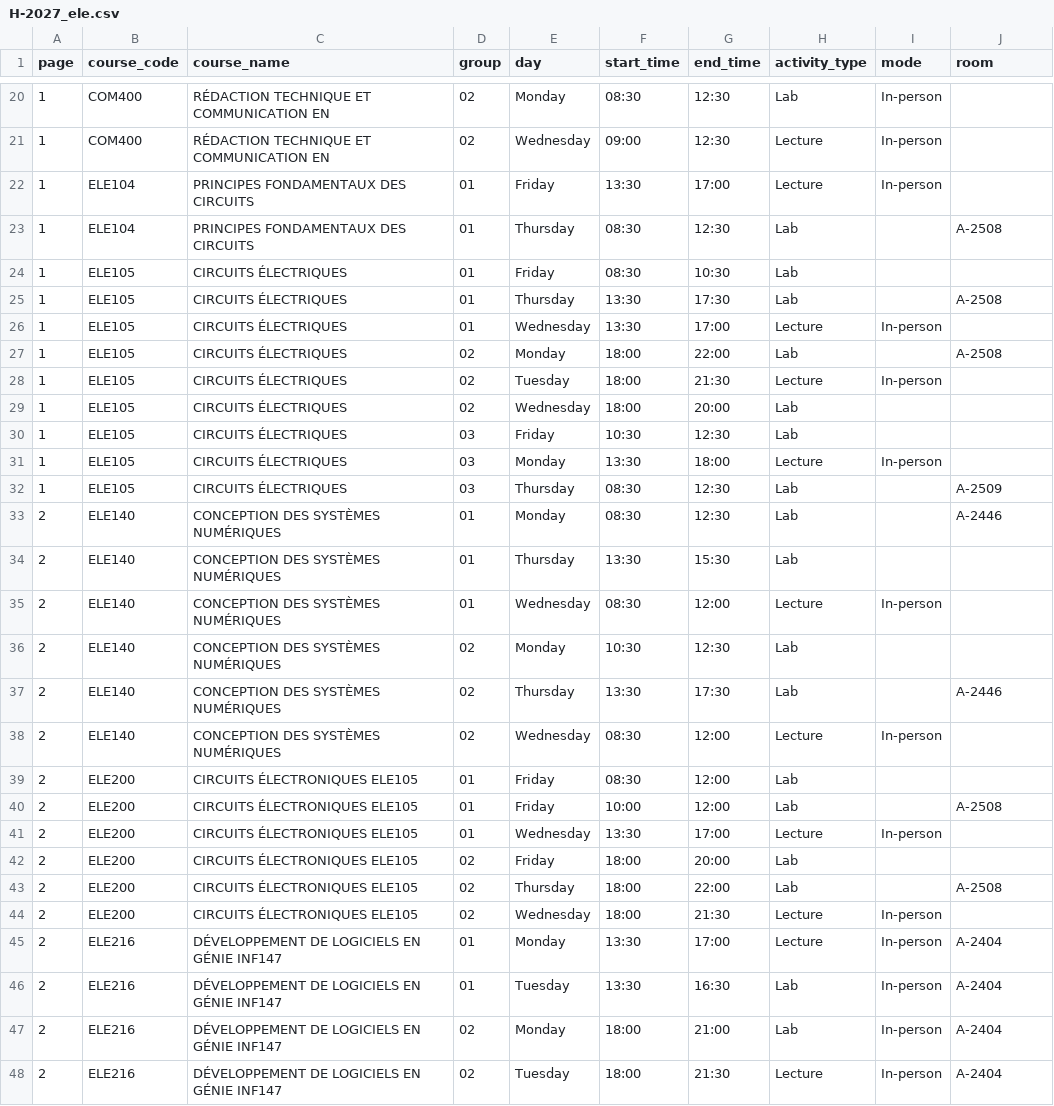
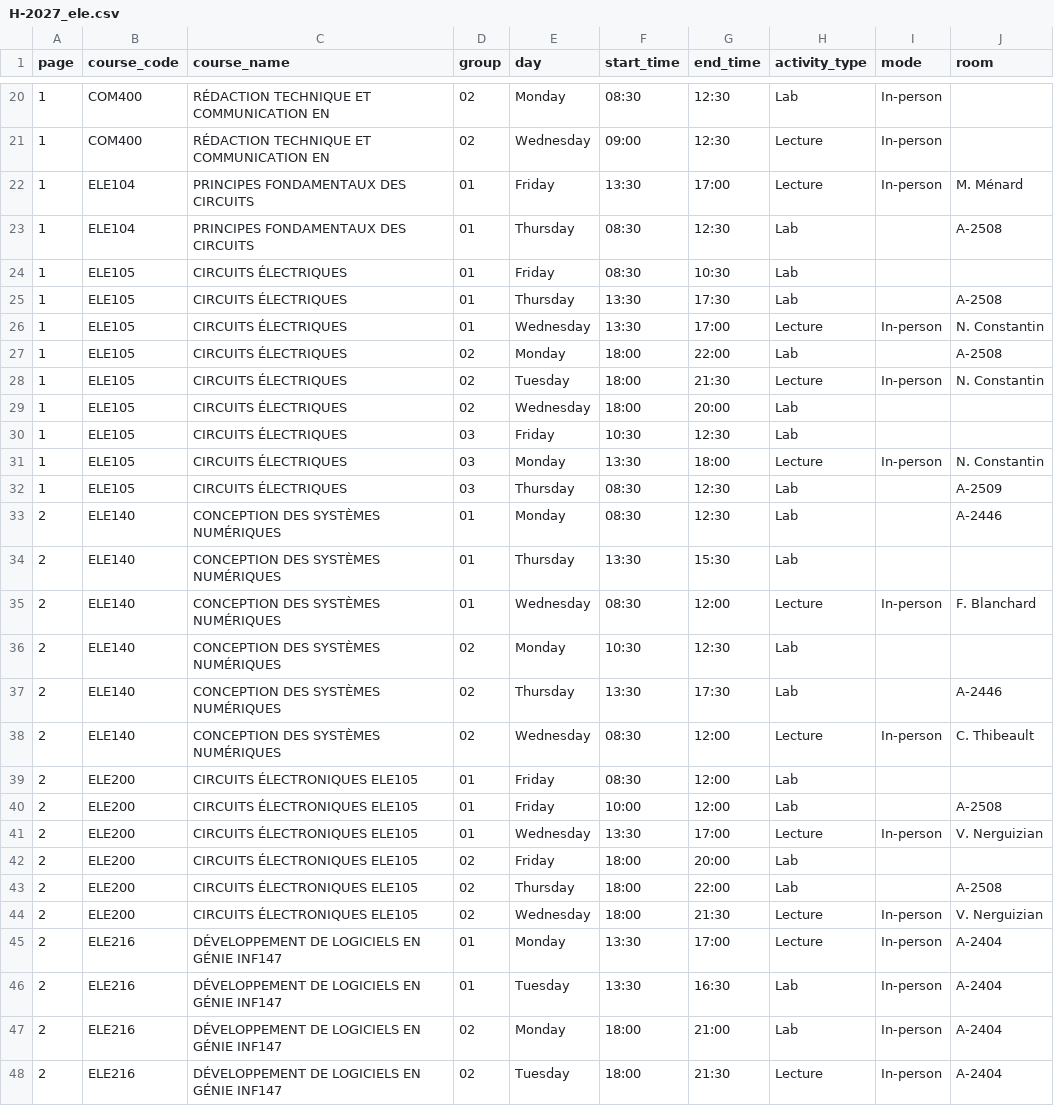
Before and after one commit to olivier0922/schedule-generator-ETS, a CSV file: data/H-2027_ele.csv, drawn as a sheet; only a part is shown, gaps mark what is left out; the diff covers the shown part only.

```diff
--- a/data/H-2027_ele.csv
+++ b/data/H-2027_ele.csv
@@ -21,3 +21,3 @@
 1,COM400,RÉDACTION TECHNIQUE ET COMMUNICATION EN,02,Wednesday,09:00,12:30,Lecture,In-person,
-1,ELE104,PRINCIPES FONDAMENTAUX DES CIRCUITS,01,Friday,13:30,17:00,Lecture,In-person,
+1,ELE104,PRINCIPES FONDAMENTAUX DES CIRCUITS,01,Friday,13:30,17:00,Lecture,In-person,M. Ménard
 1,ELE104,PRINCIPES FONDAMENTAUX DES CIRCUITS,01,Thursday,08:30,12:30,Lab,,A-2508
@@ -25,8 +25,8 @@
 1,ELE105,CIRCUITS ÉLECTRIQUES,01,Thursday,13:30,17:30,Lab,,A-2508
-1,ELE105,CIRCUITS ÉLECTRIQUES,01,Wednesday,13:30,17:00,Lecture,In-person,
+1,ELE105,CIRCUITS ÉLECTRIQUES,01,Wednesday,13:30,17:00,Lecture,In-person,N. Constantin
 1,ELE105,CIRCUITS ÉLECTRIQUES,02,Monday,18:00,22:00,Lab,,A-2508
-1,ELE105,CIRCUITS ÉLECTRIQUES,02,Tuesday,18:00,21:30,Lecture,In-person,
+1,ELE105,CIRCUITS ÉLECTRIQUES,02,Tuesday,18:00,21:30,Lecture,In-person,N. Constantin
 1,ELE105,CIRCUITS ÉLECTRIQUES,02,Wednesday,18:00,20:00,Lab,,
 1,ELE105,CIRCUITS ÉLECTRIQUES,03,Friday,10:30,12:30,Lab,,
-1,ELE105,CIRCUITS ÉLECTRIQUES,03,Monday,13:30,18:00,Lecture,In-person,
+1,ELE105,CIRCUITS ÉLECTRIQUES,03,Monday,13:30,18:00,Lecture,In-person,N. Constantin
 1,ELE105,CIRCUITS ÉLECTRIQUES,03,Thursday,08:30,12:30,Lab,,A-2509
@@ -34,12 +34,12 @@
 2,ELE140,CONCEPTION DES SYSTÈMES NUMÉRIQUES,01,Thursday,13:30,15:30,Lab,,
-2,ELE140,CONCEPTION DES SYSTÈMES NUMÉRIQUES,01,Wednesday,08:30,12:00,Lecture,In-person,
+2,ELE140,CONCEPTION DES SYSTÈMES NUMÉRIQUES,01,Wednesday,08:30,12:00,Lecture,In-person,F. Blanchard
 2,ELE140,CONCEPTION DES SYSTÈMES NUMÉRIQUES,02,Monday,10:30,12:30,Lab,,
 2,ELE140,CONCEPTION DES SYSTÈMES NUMÉRIQUES,02,Thursday,13:30,17:30,Lab,,A-2446
-2,ELE140,CONCEPTION DES SYSTÈMES NUMÉRIQUES,02,Wednesday,08:30,12:00,Lecture,In-person,
+2,ELE140,CONCEPTION DES SYSTÈMES NUMÉRIQUES,02,Wednesday,08:30,12:00,Lecture,In-person,C. Thibeault
 2,ELE200,CIRCUITS ÉLECTRONIQUES ELE105,01,Friday,08:30,12:00,Lab,,
 2,ELE200,CIRCUITS ÉLECTRONIQUES ELE105,01,Friday,10:00,12:00,Lab,,A-2508
-2,ELE200,CIRCUITS ÉLECTRONIQUES ELE105,01,Wednesday,13:30,17:00,Lecture,In-person,
+2,ELE200,CIRCUITS ÉLECTRONIQUES ELE105,01,Wednesday,13:30,17:00,Lecture,In-person,V. Nerguizian
 2,ELE200,CIRCUITS ÉLECTRONIQUES ELE105,02,Friday,18:00,20:00,Lab,,
 2,ELE200,CIRCUITS ÉLECTRONIQUES ELE105,02,Thursday,18:00,22:00,Lab,,A-2508
-2,ELE200,CIRCUITS ÉLECTRONIQUES ELE105,02,Wednesday,18:00,21:30,Lecture,In-person,
+2,ELE200,CIRCUITS ÉLECTRONIQUES ELE105,02,Wednesday,18:00,21:30,Lecture,In-person,V. Nerguizian
 2,ELE216,DÉVELOPPEMENT DE LOGICIELS EN GÉNIE INF147,01,Monday,13:30,17:00,Lecture,In-person,A-2404
```
Also changed, not shown: 25 edited cells elsewhere in this file, data/H-2027_aer.csv, data/H-2027_ctn.csv, 6 other files.
